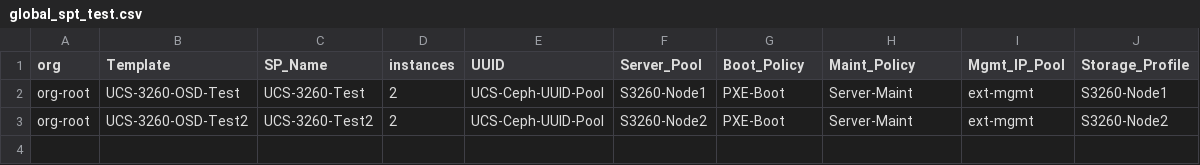
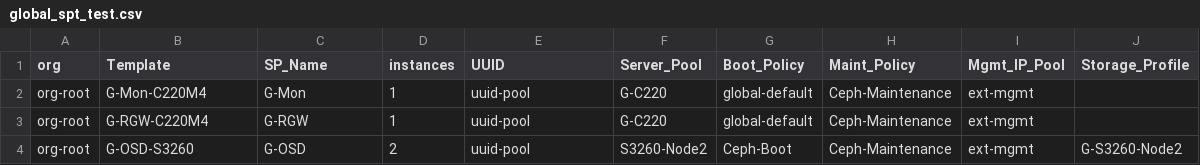
Before and after one commit to jocook/s3260-python, a CSV file: global_spt_test.csv, drawn as a sheet.

Commit message:
single NIC, optional storage profile

```diff
--- a/global_spt_test.csv
+++ b/global_spt_test.csv
@@ -1,3 +1,4 @@
 org,Template,SP_Name,instances,UUID,Server_Pool,Boot_Policy,Maint_Policy,Mgmt_IP_Pool,Storage_Profile
-org-root,UCS-3260-OSD-Test,UCS-3260-Test,2,UCS-Ceph-UUID-Pool,S3260-Node1,PXE-Boot,Server-Maint,ext-mgmt,S3260-Node1
-org-root,UCS-3260-OSD-Test2,UCS-3260-Test2,2,UCS-Ceph-UUID-Pool,S3260-Node2,PXE-Boot,Server-Maint,ext-mgmt,S3260-Node2
+org-root,G-Mon-C220M4,G-Mon,1,uuid-pool,G-C220,global-default,Ceph-Maintenance,ext-mgmt,
+org-root,G-RGW-C220M4,G-RGW,1,uuid-pool,G-C220,global-default,Ceph-Maintenance,ext-mgmt,
+org-root,G-OSD-S3260,G-OSD,2,uuid-pool,S3260-Node2,Ceph-Boot,Ceph-Maintenance,ext-mgmt,G-S3260-Node2
```
Also changed, not shown: 2 other files.
